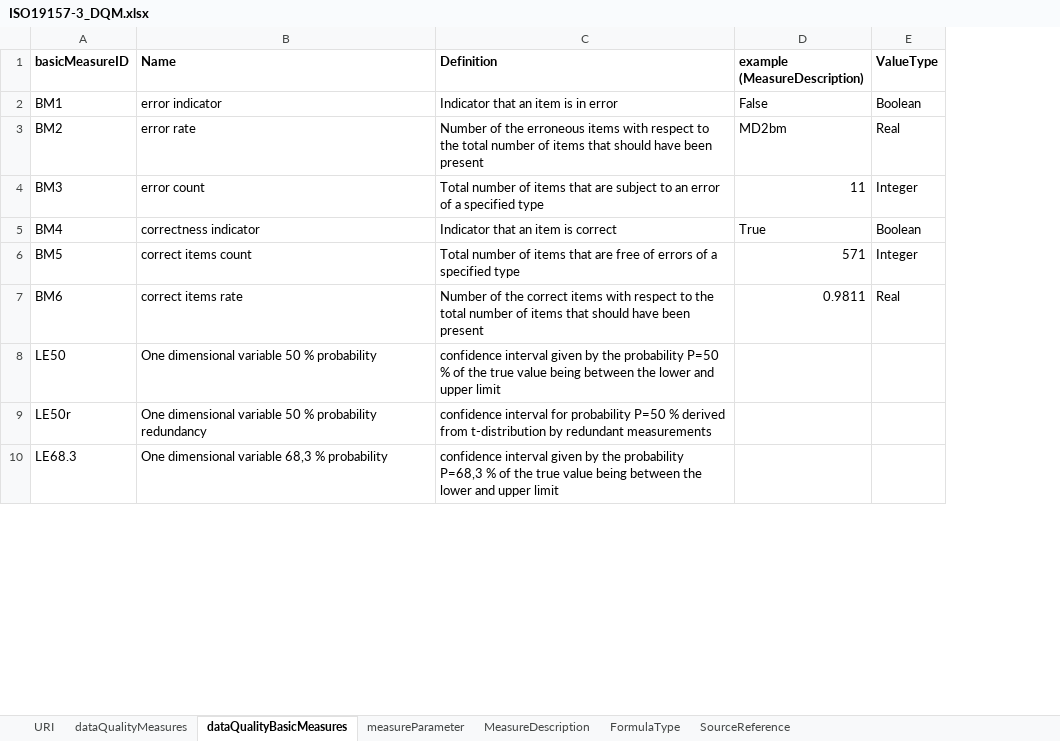
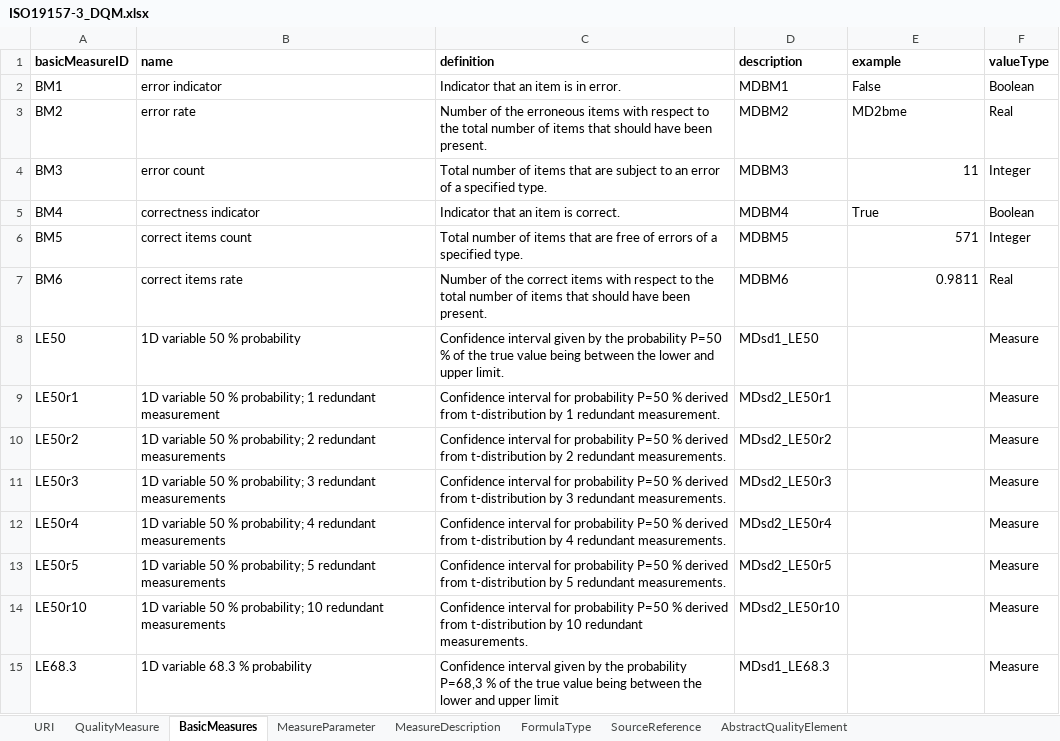
Before and after one commit to i2vana/ISO19157-3, an Excel workbook: ISO19157-3_DQM.xlsx, sheet BasicMeasures, drawn as a sheet; only a part is shown; values as stored, in another font and other column widths than the file's, no borders; removed rows and columns are numbered as before the commit, all else as after; the diff covers the shown part only; the diff names each change by its address in the sheet, - before the commit and + after, or states it on an @@ line.

```diff
--- a/ISO19157-3_DQM.xlsx (sheet BasicMeasures)
+++ b/ISO19157-3_DQM.xlsx (sheet BasicMeasures)
-sheet tab: dataQualityMeasures
+sheet tab: QualityMeasure
-sheet tab: dataQualityBasicMeasures
+sheet tab: BasicMeasures
-sheet tab: measureParameter
+sheet tab: MeasureParameter
+sheet tab: AbstractQualityElement
-column B (Name), rows 2-8: error indicator | error rate | error count | correctness indicator | correct items count | correct items rate | One dimensional variable 50 % probability; row 10: One dimensional variable 68,3 % probability
-column C (Definition), rows 2-8: Indicator that an item is in error | Number of the erroneous items with respect to the total number of items that should have been present | Total number of items that are subject to an error of a specified type | Indicator that an item is correct | Total number of items that are free of errors of a specified type | Number of the correct items with respect to the total number of items that should have been present | confidence interval given by the probability P=50 % of the true value being between the lower and upper limit; row 10: confidence interval given by the probability P=68,3 % of the true value being between the lower and upper limit
+column B (name), rows 2-8: error indicator | error rate | error count | correctness indicator | correct items count | correct items rate | 1D variable 50 % probability; row 15: 1D variable 68.3 % probability
+column C (definition), rows 2-8: Indicator that an item is in error. | Number of the erroneous items with respect to the total number of items that should have been present. | Total number of items that are subject to an error of a specified type. | Indicator that an item is correct. | Total number of items that are free of errors of a specified type. | Number of the correct items with respect to the total number of items that should have been present. | Confidence interval given by the probability P=50 % of the true value being between the lower and upper limit.; row 15: Confidence interval given by the probability P=68,3 % of the true value being between the lower and upper limit
+column D (description), rows 2-8: MDBM1 | MDBM2 | MDBM3 | MDBM4 | MDBM5 | MDBM6 | MDsd1_LE50; row 15: MDsd1_LE68.3
-E1: example (MeasureDescription)
+E1: example
-F1: ValueType
+F1: valueType
-E3 (example): MD2bm
+E3 (example): MD2bme
-F8 (valueType): (empty)
+F8 (valueType): Measure
-row 9: LE50r | One dimensional variable 50 % probability redundancy | confidence interval for probability P=50 % derived from t-distribution by redundant measurements
+row 9: LE50r1 | 1D variable 50 % probability; 1 redundant measurement | Confidence interval for probability P=50 % derived from t-distribution by 1 redundant measurement. | MDsd2_LE50r1 |  | Measure
+row 10: LE50r2 | 1D variable 50 % probability; 2 redundant measurements | Confidence interval for probability P=50 % derived from t-distribution by 2 redundant measurements. | MDsd2_LE50r2 |  | Measure
+row 11: LE50r3 | 1D variable 50 % probability; 3 redundant measurements | Confidence interval for probability P=50 % derived from t-distribution by 3 redundant measurements. | MDsd2_LE50r3 |  | Measure
+row 12: LE50r4 | 1D variable 50 % probability; 4 redundant measurements | Confidence interval for probability P=50 % derived from t-distribution by 4 redundant measurements. | MDsd2_LE50r4 |  | Measure
+row 13: LE50r5 | 1D variable 50 % probability; 5 redundant measurements | Confidence interval for probability P=50 % derived from t-distribution by 5 redundant measurements. | MDsd2_LE50r5 |  | Measure
+row 14: LE50r10 | 1D variable 50 % probability; 10 redundant measurements | Confidence interval for probability P=50 % derived from t-distribution by 10 redundant measurements. | MDsd2_LE50r10 |  | Measure
-F15 (valueType): (empty)
+F15 (valueType): Measure
```
Also changed, not shown: 39 added rows, 6 removed rows and 6 edited cells elsewhere in this sheet, sheet MeasureDescription, sheet FormulaType, sheet QualityMeasure, sheet MeasureParameter, sheet SourceReference.
